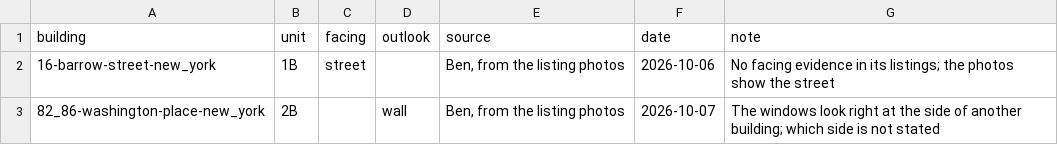
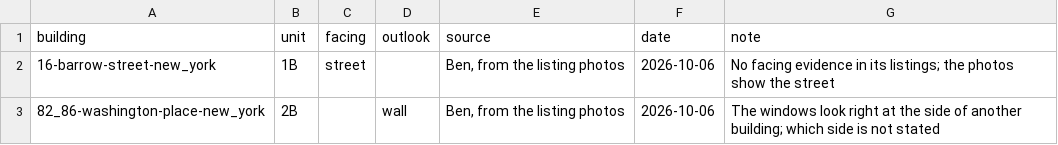
Before and after one commit to gotnosocks/apartments, a CSV file: config/corrections/exposure-manual.csv, drawn as a sheet.

```diff
--- a/config/corrections/exposure-manual.csv
+++ b/config/corrections/exposure-manual.csv
@@ -2,2 +2,2 @@ building,unit,facing,outlook,source,date,note
 16-barrow-street-new_york,1B,street,,"Ben, from the listing photos",2026-10-06,No facing evidence in its listings; the photos show the street
-82_86-washington-place-new_york,2B,,wall,"Ben, from the listing photos",2026-10-07,The windows look right at the side of another building; which side is not stated
+82_86-washington-place-new_york,2B,,wall,"Ben, from the listing photos",2026-10-06,The windows look right at the side of another building; which side is not stated
```
